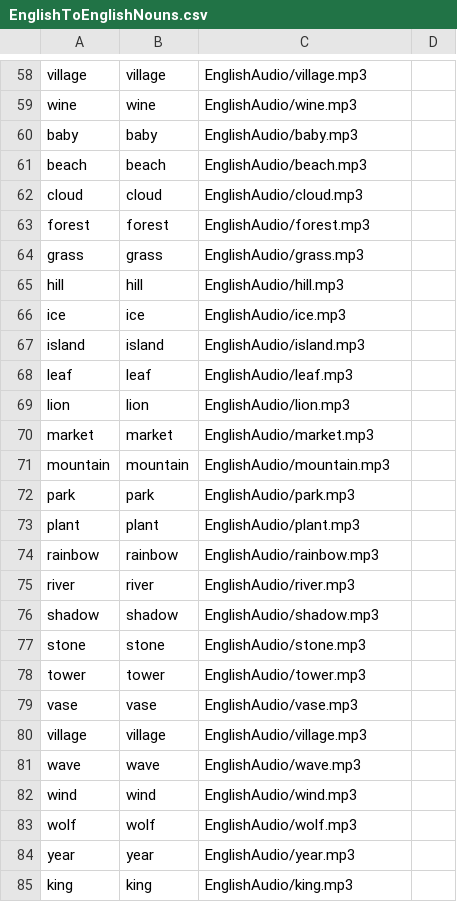
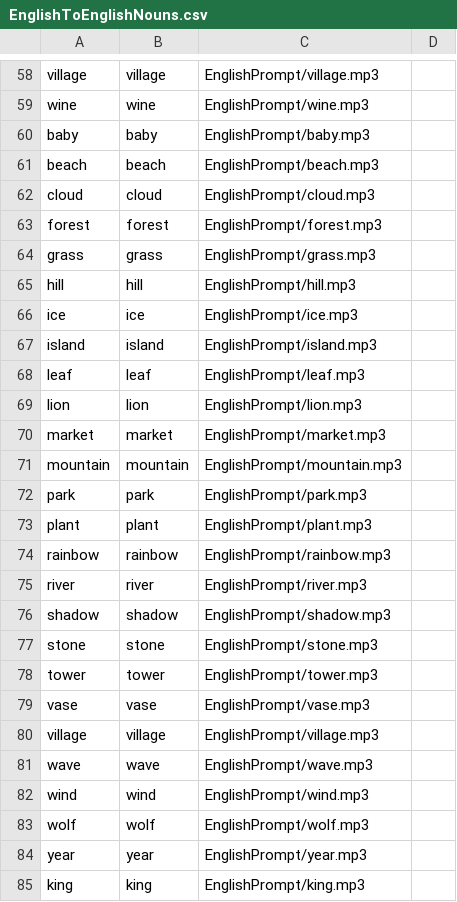
Before and after one commit to williamphoenix/speakEasy, a CSV file: EnglishToEnglishNouns.csv, drawn as a sheet; only a part is shown, gaps mark what is left out; the diff covers the shown part only; the diff names each change by its address in the sheet, - before the commit and + after, or states it on an @@ line.

Commit message:
fixed english csv

```diff
--- a/EnglishToEnglishNouns.csv
+++ b/EnglishToEnglishNouns.csv
-C58: EnglishAudio/village.mp3
+C58: EnglishPrompt/village.mp3
-C59: EnglishAudio/wine.mp3
+C59: EnglishPrompt/wine.mp3
-C60: EnglishAudio/baby.mp3
+C60: EnglishPrompt/baby.mp3
-C61: EnglishAudio/beach.mp3
+C61: EnglishPrompt/beach.mp3
-C62: EnglishAudio/cloud.mp3
+C62: EnglishPrompt/cloud.mp3
-C63: EnglishAudio/forest.mp3
+C63: EnglishPrompt/forest.mp3
-C64: EnglishAudio/grass.mp3
+C64: EnglishPrompt/grass.mp3
-C65: EnglishAudio/hill.mp3
+C65: EnglishPrompt/hill.mp3
-C66: EnglishAudio/ice.mp3
+C66: EnglishPrompt/ice.mp3
-C67: EnglishAudio/island.mp3
+C67: EnglishPrompt/island.mp3
-C68: EnglishAudio/leaf.mp3
+C68: EnglishPrompt/leaf.mp3
-C69: EnglishAudio/lion.mp3
+C69: EnglishPrompt/lion.mp3
-C70: EnglishAudio/market.mp3
+C70: EnglishPrompt/market.mp3
-C71: EnglishAudio/mountain.mp3
+C71: EnglishPrompt/mountain.mp3
-C72: EnglishAudio/park.mp3
+C72: EnglishPrompt/park.mp3
-C73: EnglishAudio/plant.mp3
+C73: EnglishPrompt/plant.mp3
-C74: EnglishAudio/rainbow.mp3
+C74: EnglishPrompt/rainbow.mp3
-C75: EnglishAudio/river.mp3
+C75: EnglishPrompt/river.mp3
-C76: EnglishAudio/shadow.mp3
+C76: EnglishPrompt/shadow.mp3
-C77: EnglishAudio/stone.mp3
+C77: EnglishPrompt/stone.mp3
-C78: EnglishAudio/tower.mp3
+C78: EnglishPrompt/tower.mp3
-C79: EnglishAudio/vase.mp3
+C79: EnglishPrompt/vase.mp3
-C80: EnglishAudio/village.mp3
+C80: EnglishPrompt/village.mp3
-C81: EnglishAudio/wave.mp3
+C81: EnglishPrompt/wave.mp3
-C82: EnglishAudio/wind.mp3
+C82: EnglishPrompt/wind.mp3
-C83: EnglishAudio/wolf.mp3
+C83: EnglishPrompt/wolf.mp3
-C84: EnglishAudio/year.mp3
+C84: EnglishPrompt/year.mp3
-C85: EnglishAudio/king.mp3
+C85: EnglishPrompt/king.mp3
```
Also changed, not shown: 72 edited cells elsewhere in this file.
